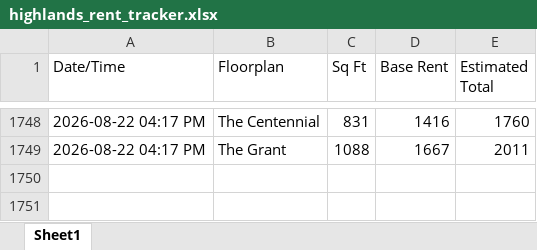
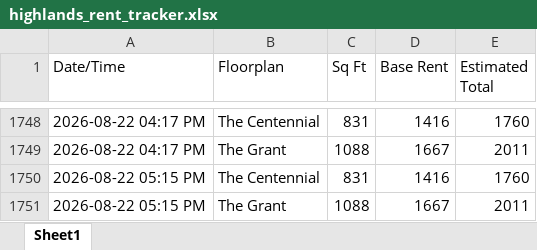
Before and after one commit to fardeenma/rent-tracker-data, an Excel workbook: highlands_rent_tracker.xlsx, sheet Sheet1, drawn as a sheet; only a part is shown, gaps mark what is left out; values as stored, in another font and other column widths than the file's, no borders; the diff names each change by its address in the sheet, - before the commit and + after, or states it on an @@ line.

Commit message:
Update rent data

```diff
--- a/highlands_rent_tracker.xlsx (sheet Sheet1)
+++ b/highlands_rent_tracker.xlsx (sheet Sheet1)
+row 1750: 2026-08-22 05:15 PM | The Centennial | 831 | 1416 | 1760
+row 1751: 2026-08-22 05:15 PM | The Grant | 1088 | 1667 | 2011
```
